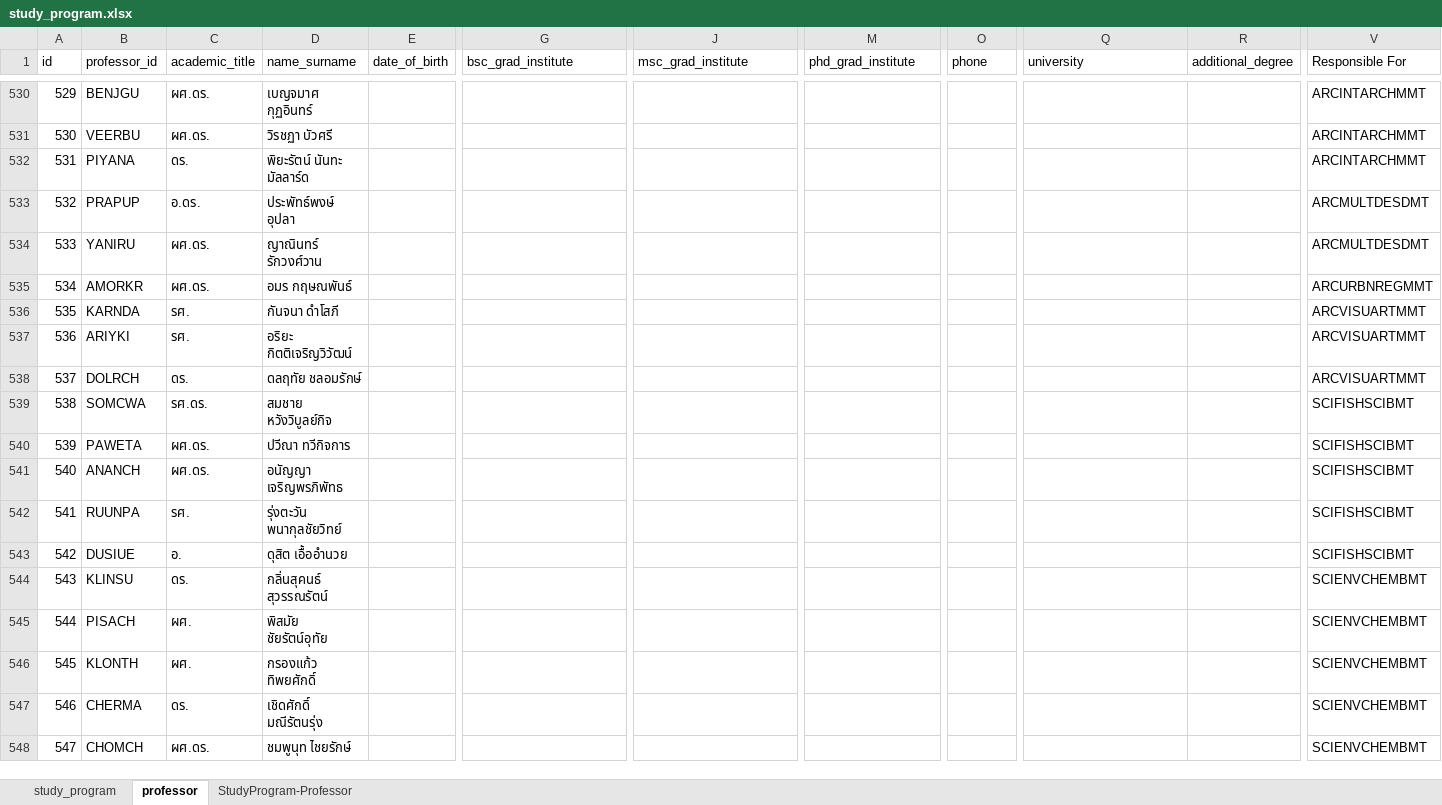
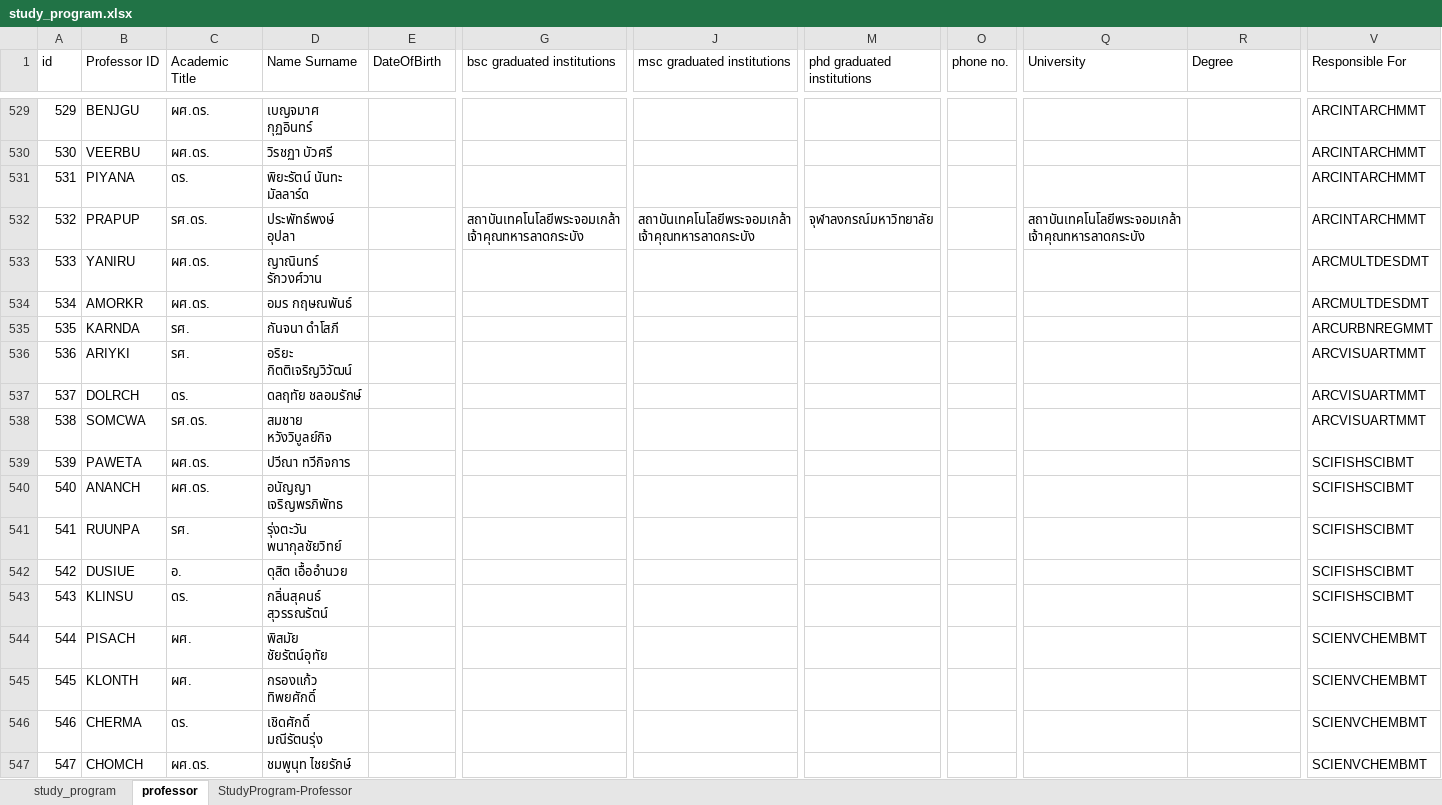
Before and after one commit to yodsawadee/iqa-kmitl-v2, an Excel workbook: study_program/importDataScript/data/study_program.xlsx, sheet professor, drawn as a sheet; only a part is shown, gaps mark what is left out; values as stored, in another font and other column widths than the file's, no cell formats; addresses are those after the commit; the diff covers the shown part only; the diff names each change by its address in the sheet, - before the commit and + after, or states it on an @@ line.

```diff
--- a/study_program/importDataScript/data/study_program.xlsx (sheet professor)
+++ b/study_program/importDataScript/data/study_program.xlsx (sheet professor)
-B1: professor_id
+B1: Professor ID
-C1: academic_title
+C1: Academic Title
-D1: name_surname
+D1: Name Surname
-E1: date_of_birth
+E1: DateOfBirth
-G1: bsc_grad_institute
+G1: bsc graduated institutions
-J1: msc_grad_institute
+J1: msc graduated institutions
-M1: phd_grad_institute
+M1: phd graduated institutions
-O1: phone
+O1: phone no.
-Q1: university
+Q1: University
-R1: additional_degree
+R1: Degree
-C532 (Academic Title): อ.ดร.
+C532 (Academic Title): รศ.ดร.
-G532 (bsc graduated institutions): (empty)
+G532 (bsc graduated institutions): สถาบันเทคโนโลยีพระจอมเกล้าเจ้าคุณทหารลาดกระบัง
-J532 (msc graduated institutions): (empty)
+J532 (msc graduated institutions): สถาบันเทคโนโลยีพระจอมเกล้าเจ้าคุณทหารลาดกระบัง
-M532 (phd graduated institutions): (empty)
+M532 (phd graduated institutions): จุฬาลงกรณ์มหาวิทยาลัย
-Q532 (University): (empty)
+Q532 (University): สถาบันเทคโนโลยีพระจอมเกล้าเจ้าคุณทหารลาดกระบัง
-V532 (Responsible For): ARCMULTDESDMT
+V532 (Responsible For): ARCINTARCHMMT
-V534 (Responsible For): ARCURBNREGMMT
+V534 (Responsible For): ARCMULTDESDMT
-V535 (Responsible For): ARCVISUARTMMT
+V535 (Responsible For): ARCURBNREGMMT
-V538 (Responsible For): SCIFISHSCIBMT
+V538 (Responsible For): ARCVISUARTMMT
-V543 (Responsible For): SCIENVCHEMBMT
+V543 (Responsible For): SCIFISHSCIBMT
```
Also changed, not shown: 5 added rows, 6 removed rows, 594 edited cells and row numbers in column A elsewhere in this sheet, cell formats, formulas that keep their value, study_program/importDataScript/data/IQAData.xlsx, study_program/importDataScript/data/Revisedv2 Database_ [Assessors Matching & Assesment Scheduling_ An Application for IQA System].xlsx, 6 other files.
